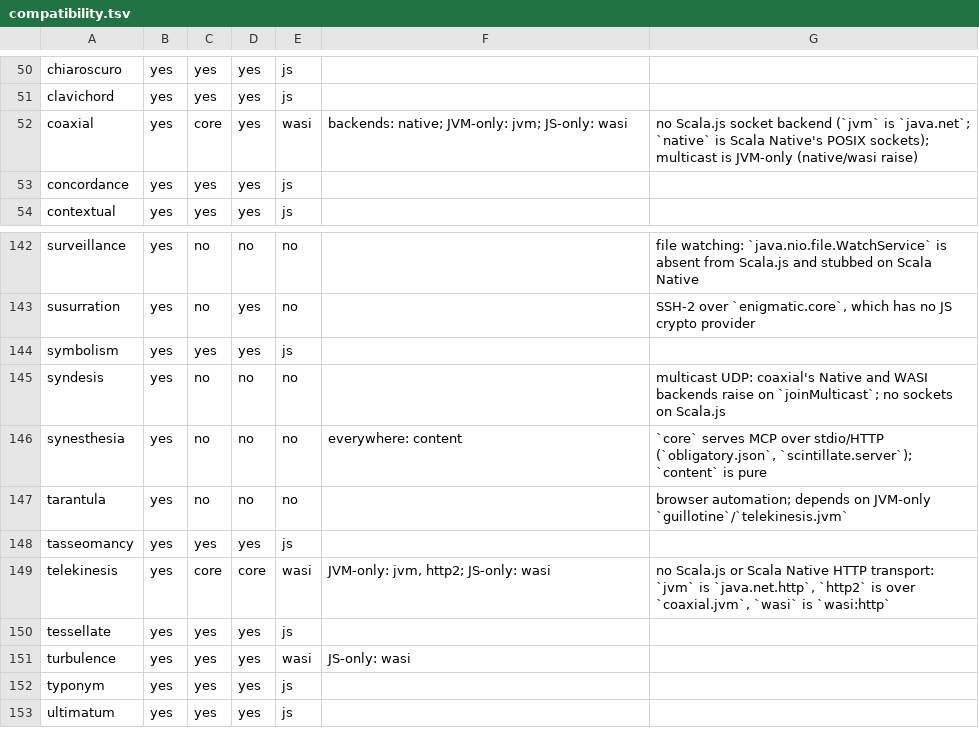
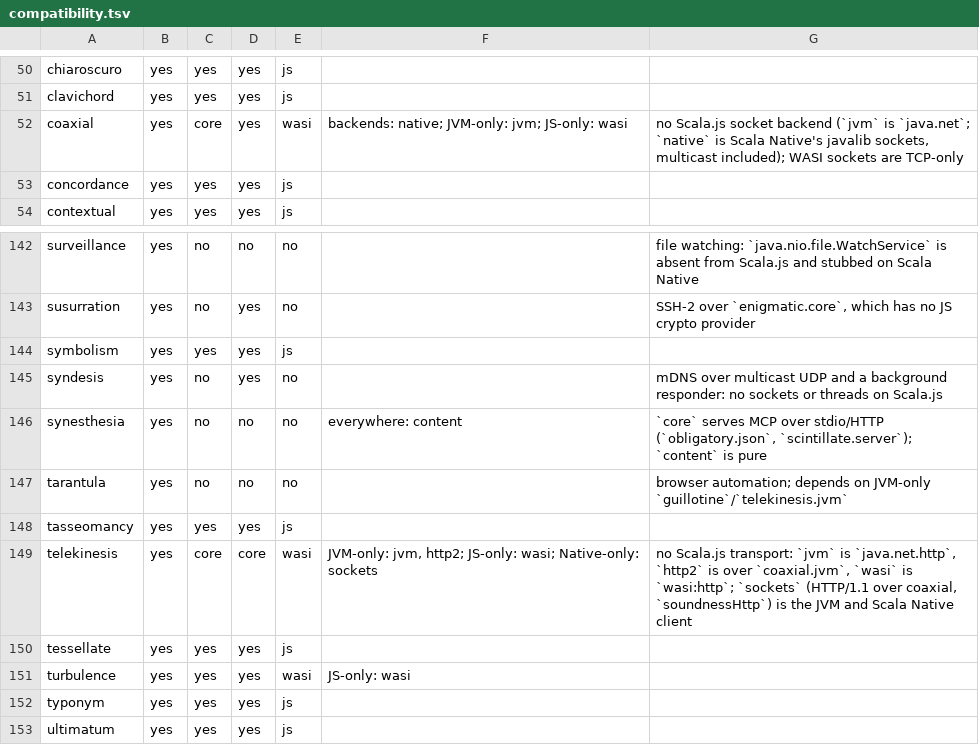
Before and after one commit to propensive/soundness, a TSV file: doc/compatibility.tsv, drawn as a sheet; only a part is shown, gaps mark what is left out.

```diff
--- a/doc/compatibility.tsv
+++ b/doc/compatibility.tsv
@@ -51,3 +51,3 @@ chiaroscuro	yes	yes	yes	js
 clavichord	yes	yes	yes	js		
-coaxial	yes	core	yes	wasi	backends: native; JVM-only: jvm; JS-only: wasi	no Scala.js socket backend (`jvm` is `java.net`; `native` is Scala Native's POSIX sockets); multicast is JVM-only (native/wasi raise)
+coaxial	yes	core	yes	wasi	backends: native; JVM-only: jvm; JS-only: wasi	no Scala.js socket backend (`jvm` is `java.net`; `native` is Scala Native's javalib sockets, multicast included); WASI sockets are TCP-only
 concordance	yes	yes	yes	js		
@@ -144,3 +144,3 @@ susurration	yes	no	yes	no		SSH-2 over `enigmatic.core`, which has no JS crypto p
 symbolism	yes	yes	yes	js		
-syndesis	yes	no	no	no		multicast UDP: coaxial's Native and WASI backends raise on `joinMulticast`; no sockets on Scala.js
+syndesis	yes	no	yes	no		mDNS over multicast UDP and a background responder: no sockets or threads on Scala.js
 synesthesia	yes	no	no	no	everywhere: content	`core` serves MCP over stdio/HTTP (`obligatory.json`, `scintillate.server`); `content` is pure
@@ -148,3 +148,3 @@ tarantula	yes	no	no	no		browser automation; depends on JVM-only `guillotine`/`te
 tasseomancy	yes	yes	yes	js		
-telekinesis	yes	core	core	wasi	JVM-only: jvm, http2; JS-only: wasi	no Scala.js or Scala Native HTTP transport: `jvm` is `java.net.http`, `http2` is over `coaxial.jvm`, `wasi` is `wasi:http`
+telekinesis	yes	core	core	wasi	JVM-only: jvm, http2; JS-only: wasi; Native-only: sockets	no Scala.js transport: `jvm` is `java.net.http`, `http2` is over `coaxial.jvm`, `wasi` is `wasi:http`; `sockets` (HTTP/1.1 over coaxial, `soundnessHttp`) is the JVM and Scala Native client
 tessellate	yes	yes	yes	js		
```
Also changed, not shown: 10 other files.
